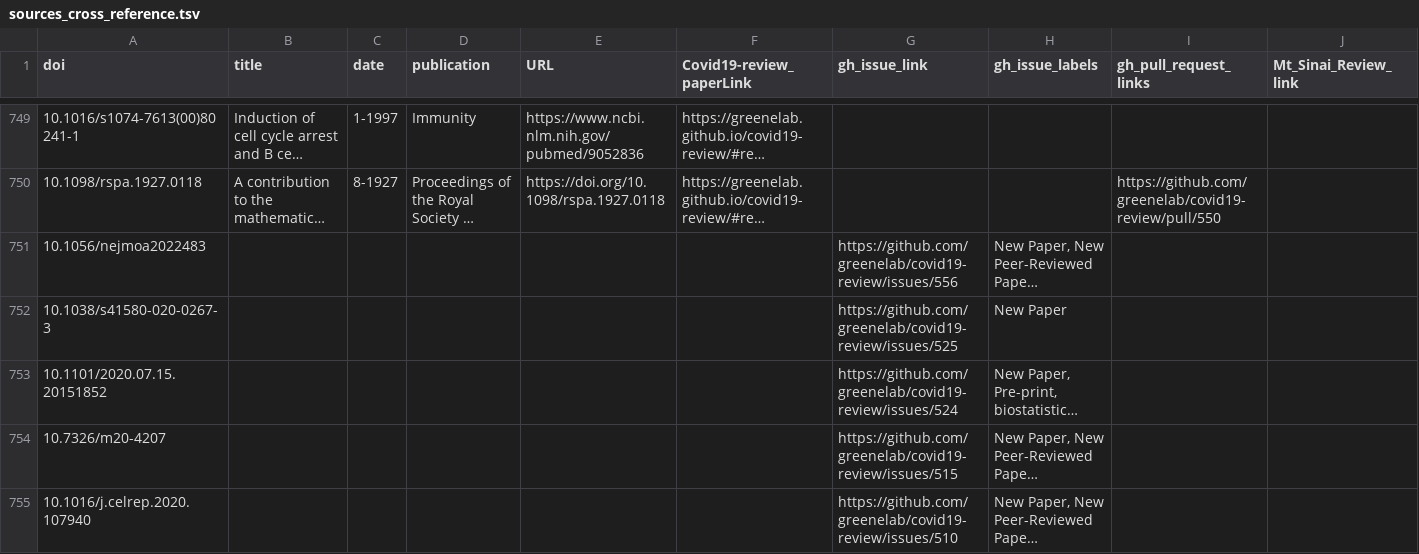
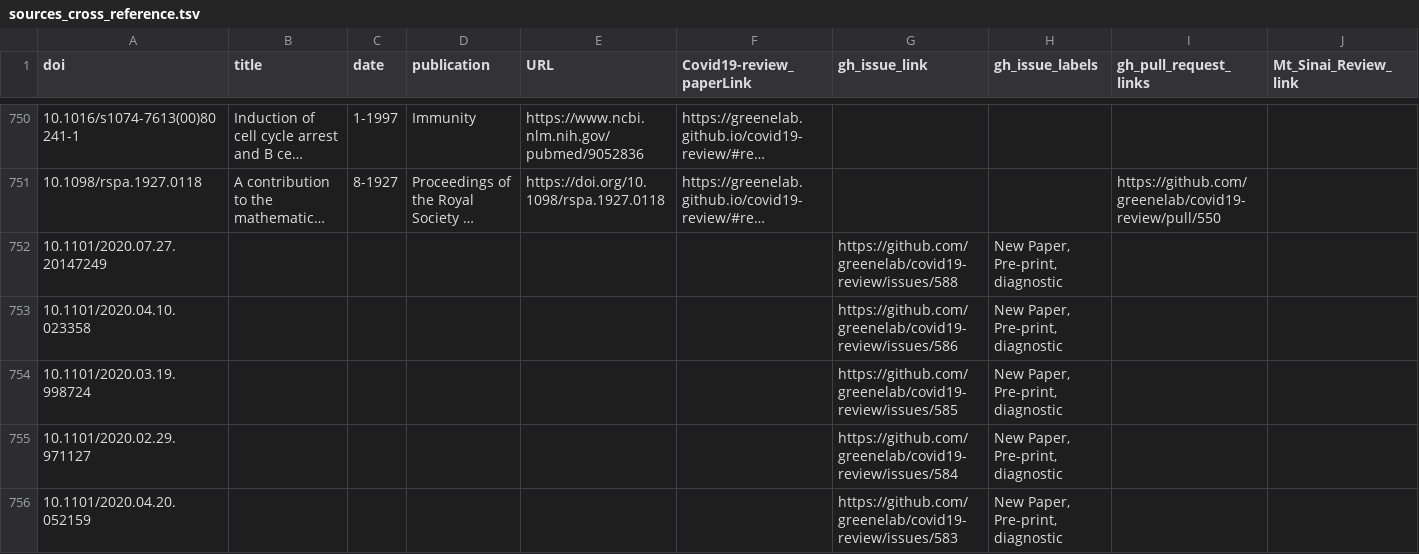
Before and after one commit to greenelab/covid19-review, a TSV file: sources_cross_reference.tsv, drawn as a sheet; only a part is shown, gaps mark what is left out; the shorter side is filled out with more unchanged rows; long unchanged cells end in …; the diff covers the shown part only; the diff names each change by its address in the sheet, - before the commit and + after, or states it on an @@ line.

Commit message:
Merge pull request #595 from agitter/allen-ai [ci skip]
This build is based on
https://github.com/greenelab/covid19-review/commit/d1816ef75c81d69b1156e13d5555c9bc3cc88b54.

This commit was created by the following CI build and job:
https://github.com/greenelab/covid19-review/commit/d1816ef75c81d69b1156e13d5555c9bc3cc88b54/checks
https://github.com/greenelab/covid19-review/runs/205565679

```diff
--- a/sources_cross_reference.tsv
+++ b/sources_cross_reference.tsv
+row 752: 10.1101/2020.07.27.20147249 |  |  |  |  |  | https://github.com/greenelab/covid19-review/issues/588 | New Paper, Pre-print, diagnostic
+row 753: 10.1101/2020.04.10.023358 |  |  |  |  |  | https://github.com/greenelab/covid19-review/issues/586 | New Paper, Pre-print, diagnostic
+row 754: 10.1101/2020.03.19.998724 |  |  |  |  |  | https://github.com/greenelab/covid19-review/issues/585 | New Paper, Pre-print, diagnostic
+row 755: 10.1101/2020.02.29.971127 |  |  |  |  |  | https://github.com/greenelab/covid19-review/issues/584 | New Paper, Pre-print, diagnostic
+row 756: 10.1101/2020.04.20.052159 |  |  |  |  |  | https://github.com/greenelab/covid19-review/issues/583 | New Paper, Pre-print, diagnostic
```
Also changed, not shown: 5 added rows and 18 edited cells elsewhere in this file, citations.tsv, 9 other files.
